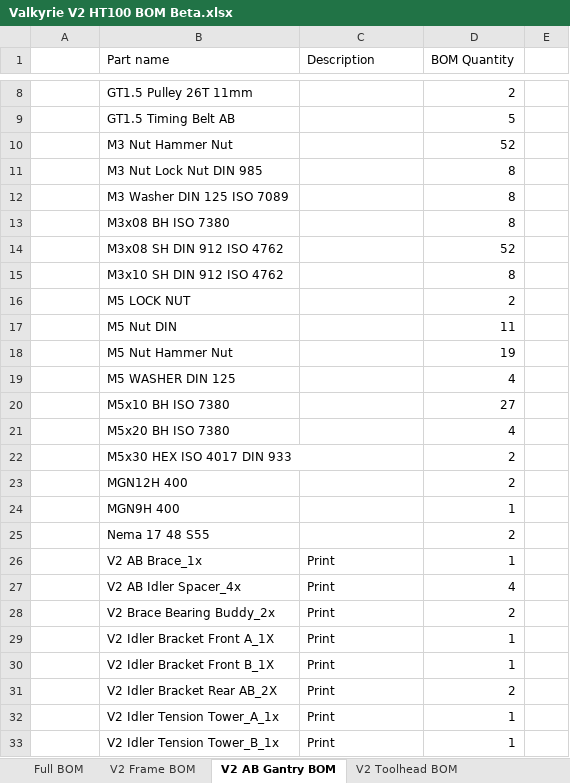
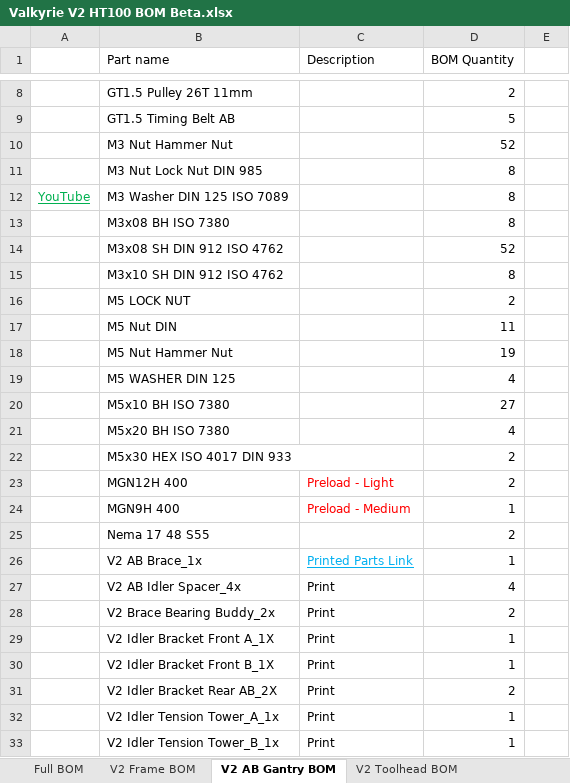
Before and after one commit to RoyBerntsenDesign/Project-Valkyrie, an Excel workbook: V2 BETA/BOM/Valkyrie V2 HT100 BOM Beta.xlsx, sheet V2 AB Gantry BOM, drawn as a sheet; only a part is shown, gaps mark what is left out; values as stored, in another font and other column widths than the file's, no borders; charts and pictures and table styles not drawn; the diff names each change by its address in the sheet, - before the commit and + after, or states it on an @@ line.

```diff
--- a/V2 BETA/BOM/Valkyrie V2 HT100 BOM Beta.xlsx (sheet V2 AB Gantry BOM)
+++ b/V2 BETA/BOM/Valkyrie V2 HT100 BOM Beta.xlsx (sheet V2 AB Gantry BOM)
-A12: (empty)
+A12: YouTube
-C23 (Description): (empty)
+C23 (Description): Preload - Light
-C24 (Description): (empty)
+C24 (Description): Preload - Medium
-C26 (Description): Print
+C26 (Description): Printed Parts Link
@@ C26 underline: off → on, text colour: black → #00B0F0 @@
```
Also changed, not shown: sheet V2 Frame BOM, sheet V2 Liquid Cooling BOM, sheet V2 Toolhead BOM, sheet V2 Z System BOM, sheet V2 Electronics BOM, sheet V2 Drybox BOM, 1 more sheet, charts or pictures, 1 other file.
